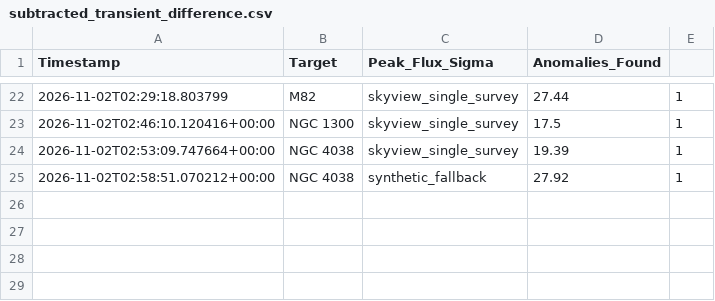
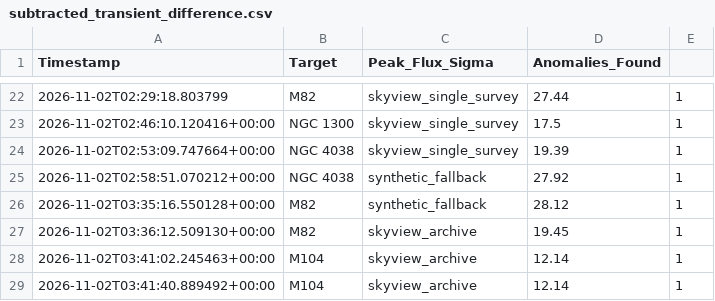
Before and after one commit to iamoptimusdad11/Rocketry-Team, a CSV file: data/subtracted_transient_difference.csv, drawn as a sheet; only a part is shown, gaps mark what is left out.

```diff
--- a/data/subtracted_transient_difference.csv
+++ b/data/subtracted_transient_difference.csv
@@ -25 +25,5 @@ Timestamp,Target,Peak_Flux_Sigma,Anomalies_Found
 2026-11-02T02:58:51.070212+00:00,NGC 4038,synthetic_fallback,27.92,1
+2026-11-02T03:35:16.550128+00:00,M82,synthetic_fallback,28.12,1
+2026-11-02T03:36:12.509130+00:00,M82,skyview_archive,19.45,1
+2026-11-02T03:41:02.245463+00:00,M104,skyview_archive,12.14,1
+2026-11-02T03:41:40.889492+00:00,M104,skyview_archive,12.14,1
```
Also changed, not shown: 9 other files.
